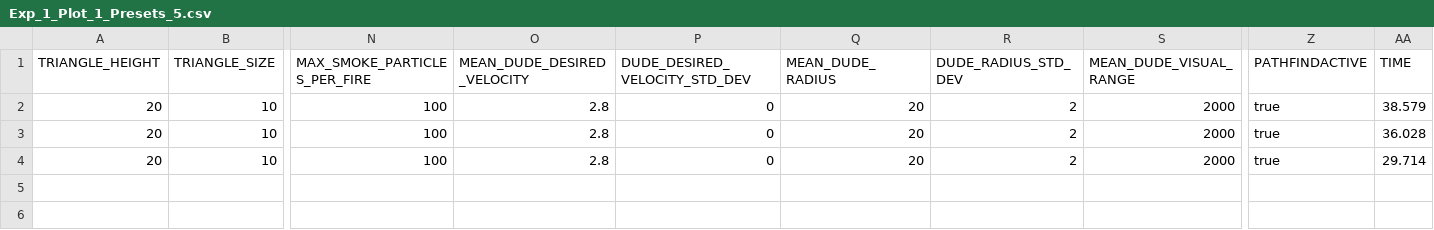
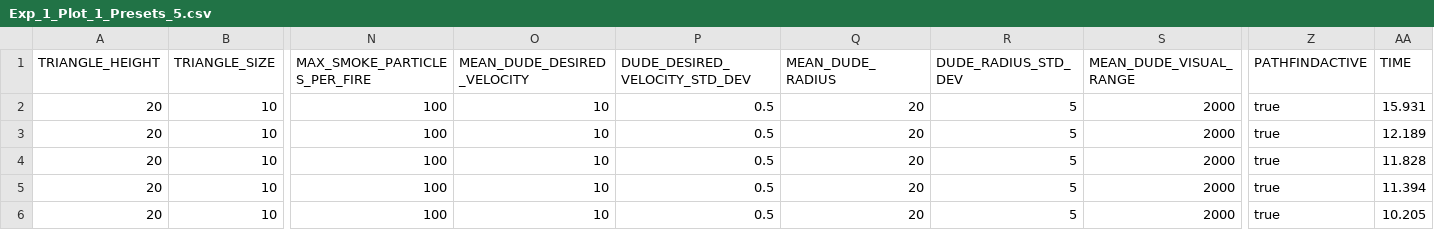
Before and after one commit to Tyratox/burning-man, a CSV file: doc/plots/Exp_1_Plot_1_Presets_5.csv, drawn as a sheet; only a part is shown, gaps mark what is left out; addresses are those after the commit; rows hold the shown columns only; the diff names each change by its address in the sheet, - before the commit and + after, or states it on an @@ line.

```diff
--- a/doc/plots/Exp_1_Plot_1_Presets_5.csv
+++ b/doc/plots/Exp_1_Plot_1_Presets_5.csv
+row 2: 20 | 10 | 100 | 10 | 0.5 | 20 | 5 | 2000 | true | 15.931
-O3:O5 (MEAN_DUDE_DESIRED_VELOCITY): 2.8
+O3:O5 (MEAN_DUDE_DESIRED_VELOCITY): 10
-P3:P5 (DUDE_DESIRED_VELOCITY_STD_DEV): 0
+P3:P5 (DUDE_DESIRED_VELOCITY_STD_DEV): 0.5
-R3:R5 (DUDE_RADIUS_STD_DEV): 2
+R3:R5 (DUDE_RADIUS_STD_DEV): 5
-AA3 (TIME): 38.579
+AA3 (TIME): 12.189
-AA4 (TIME): 36.028
+AA4 (TIME): 11.828
-AA5 (TIME): 29.714
+AA5 (TIME): 11.394
+row 6: 20 | 10 | 100 | 10 | 0.5 | 20 | 5 | 2000 | true | 10.205
```
Also changed, not shown: doc/plots/Exp_1_Plot_1_Presets_1.csv, doc/plots/Exp_1_Plot_1_Presets_10.csv, 43 other files.
